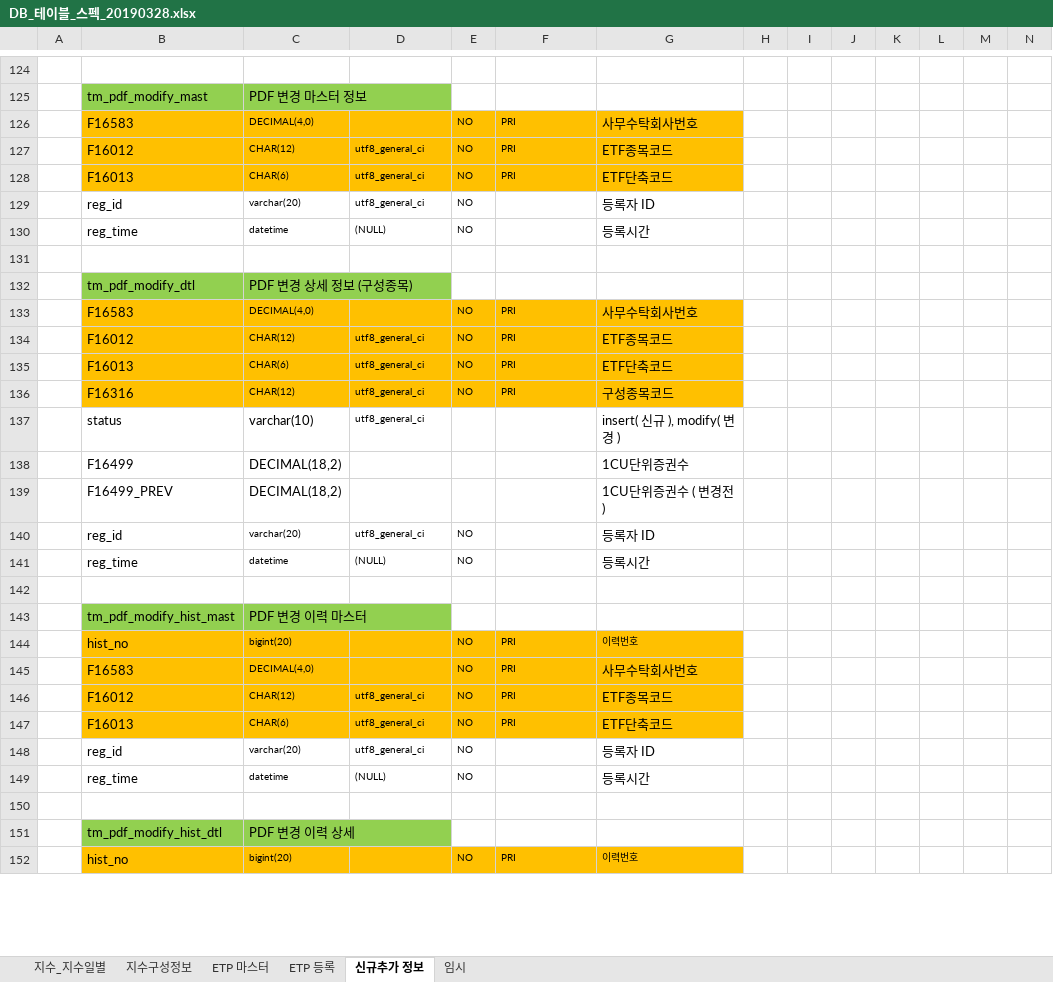
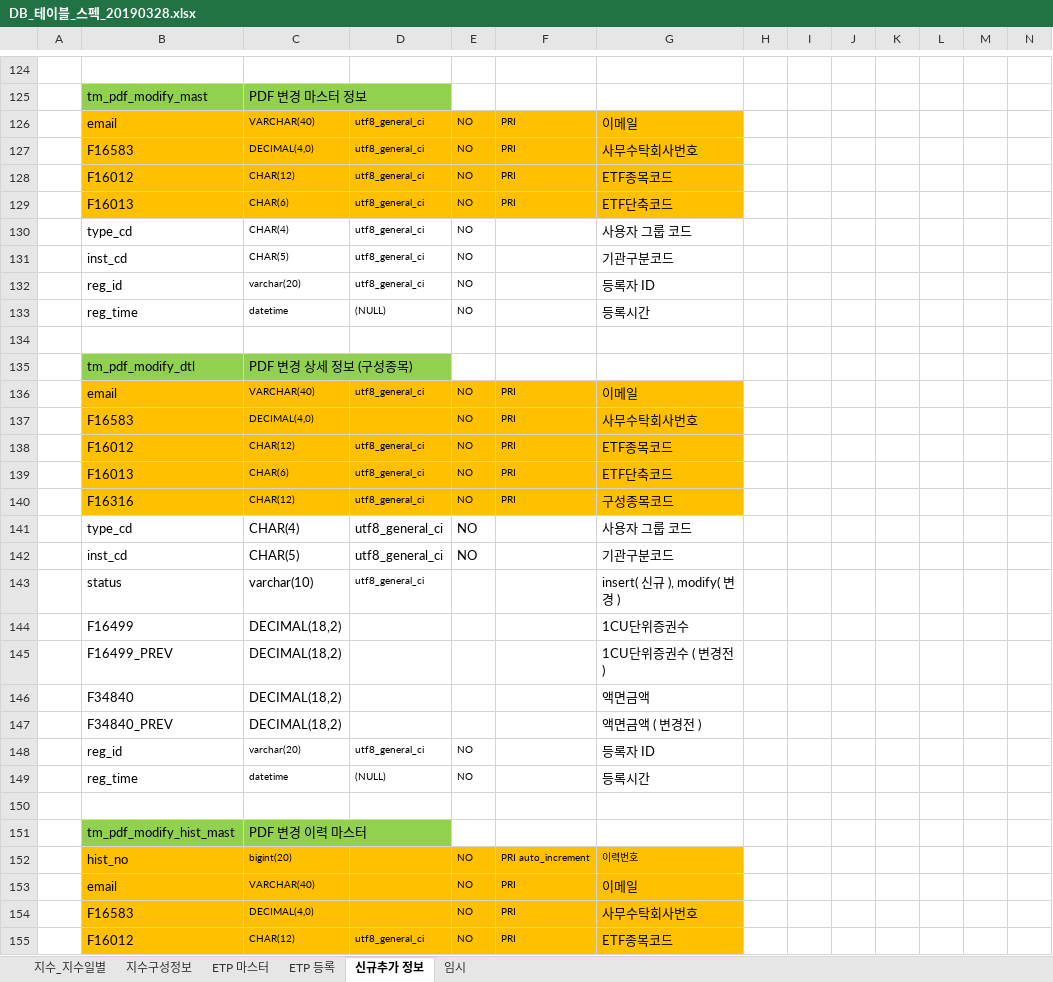
Before and after one commit to daeguk/kc_etp, an Excel workbook: etc/DB_테이블_스펙_20190328.xlsx, sheet 신규추가 정보, drawn as a sheet; only a part is shown, gaps mark what is left out; the shorter side is filled out with more unchanged rows; values as stored, in another font and other column widths than the file's, no borders; charts and pictures not drawn; addresses are those after the commit; rows hold the shown columns only; the diff covers the shown part only; the diff names each change by its address in the sheet, - before the commit and + after, or states it on an @@ line.

```diff
--- a/etc/DB_테이블_스펙_20190328.xlsx (sheet 신규추가 정보)
+++ b/etc/DB_테이블_스펙_20190328.xlsx (sheet 신규추가 정보)
+row 126:  | email | VARCHAR(40) | utf8_general_ci | NO | PRI | 이메일
-D127: (empty)
+D127: utf8_general_ci
+row 130:  | type_cd | CHAR(4) | utf8_general_ci | NO |  | 사용자 그룹 코드
+row 131:  | inst_cd | CHAR(5) | utf8_general_ci | NO |  | 기관구분코드
+row 136:  | email | VARCHAR(40) | utf8_general_ci | NO | PRI | 이메일
+row 141:  | type_cd | CHAR(4) | utf8_general_ci | NO |  | 사용자 그룹 코드
+row 142:  | inst_cd | CHAR(5) | utf8_general_ci | NO |  | 기관구분코드
+row 146:  | F34840 | DECIMAL(18,2) |  |  |  | 액면금액
+row 147:  | F34840_PREV | DECIMAL(18,2) |  |  |  | 액면금액 ( 변경전 )
-F152: PRI
+F152: PRI auto_increment
+row 153:  | email | VARCHAR(40) |  | NO | PRI | 이메일
```
Also changed, not shown: 20 added rows, 10 removed rows, 1 moved row, 15 edited cells and cell formats elsewhere in this sheet, charts or pictures, 6 other files.
